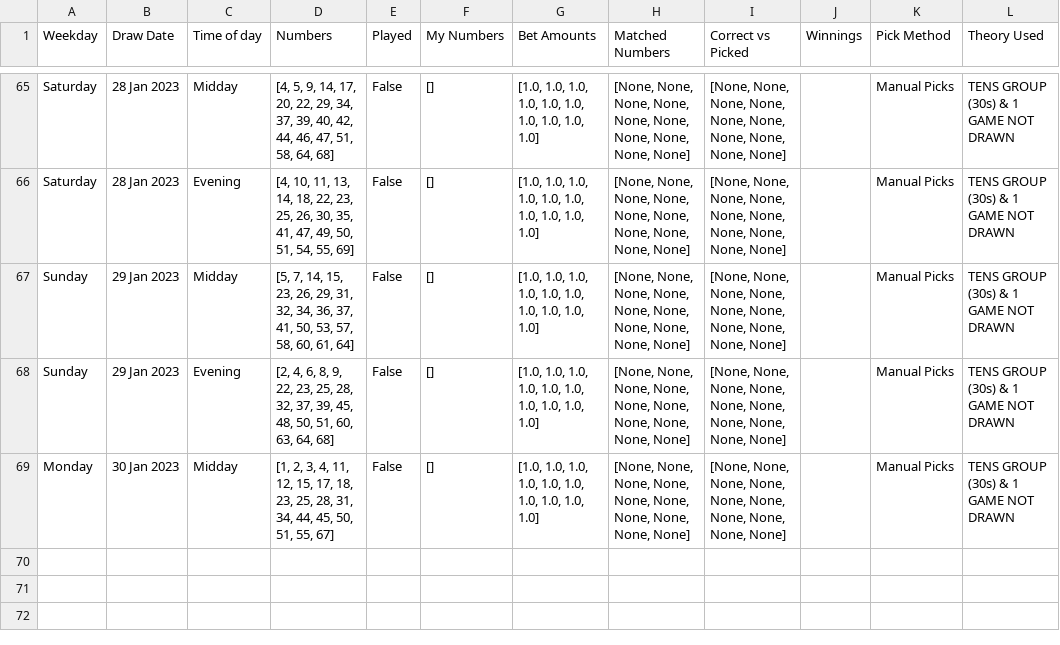
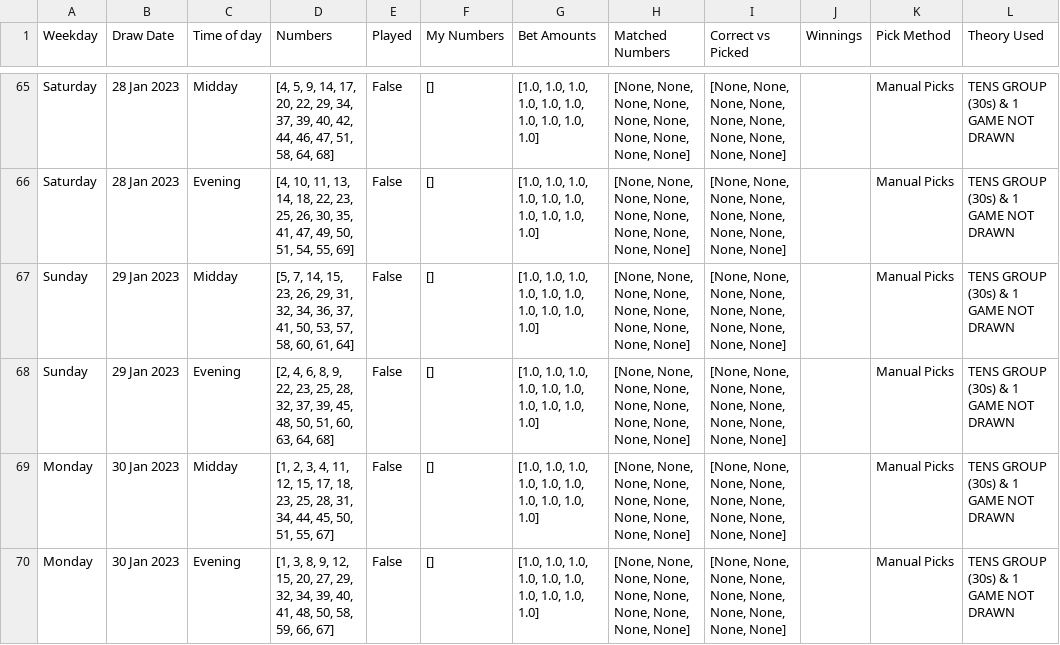
Before and after one commit to Peterstangolis/lottery_tracking_dashboard, a CSV file: data/keno_lottery_stats.csv, drawn as a sheet; only a part is shown, gaps mark what is left out; the diff names each change by its address in the sheet, - before the commit and + after, or states it on an @@ line.

```diff
--- a/data/keno_lottery_stats.csv
+++ b/data/keno_lottery_stats.csv
+row 70: Monday | 30 Jan 2023 | Evening | [1, 3, 8, 9, 12, 15, 20, 27, 29, 32, 34, 39, 40, 41, 48, 50, 58, 59, 66, 67] | False | [] | [1.0, 1.0, 1.0, 1.0, 1.0, 1.0, 1.0, 1.0, 1.0, 1.0] | [None, None, None, None, None, None, None, None, None, None] | [None, None, None, None, None, None, None, None, None, None] |  | Manual Picks | TENS GROUP (30s) & 1 GAME NOT DRAWN
```
Also changed, not shown: data/keno_lottery_analysis.csv, data/lottery_num_tracking.csv, 1 other file.
